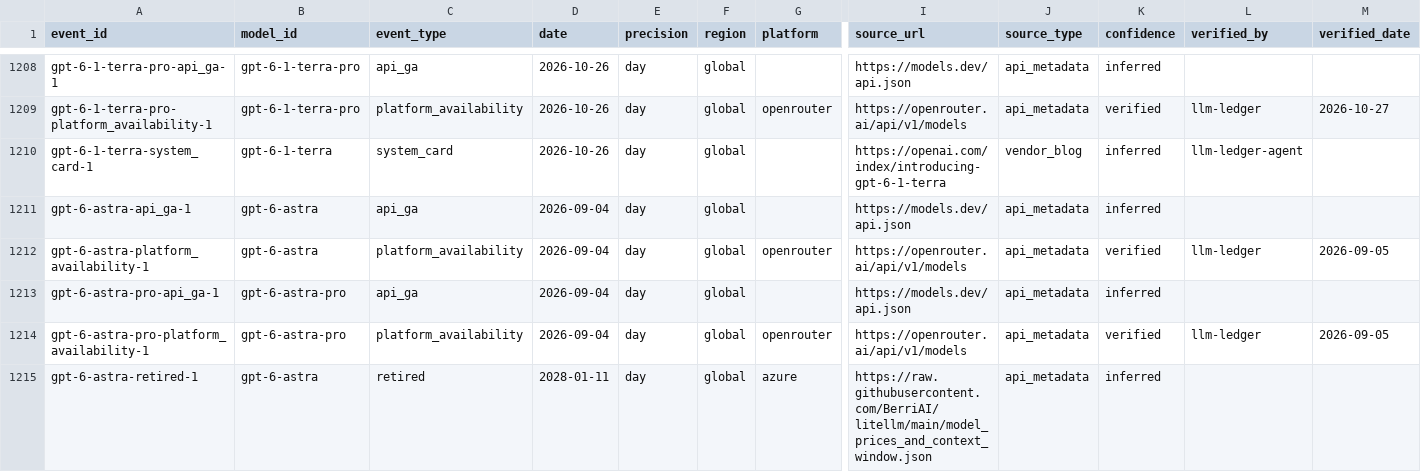
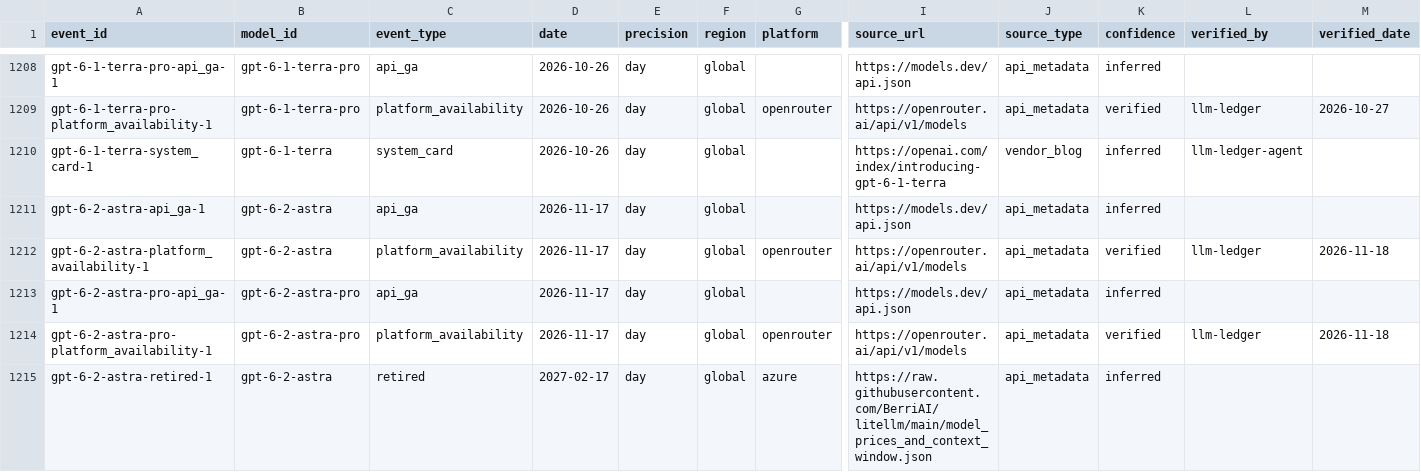
Before and after one commit to YasamanAnsari/llm-ledger, a CSV file: data/core/events.csv, drawn as a sheet; only a part is shown, gaps mark what is left out; the shorter side is filled out with more unchanged rows; rows hold the shown columns only; the diff covers the shown part only; the diff names each change by its address in the sheet, - before the commit and + after, or states it on an @@ line.

```diff
--- a/data/core/events.csv
+++ b/data/core/events.csv
+row 1211: gpt-6-2-astra-api_ga-1 | gpt-6-2-astra | api_ga | 2026-11-17 | day | global |  | https://models.dev/api.json | api_metadata | inferred
+row 1212: gpt-6-2-astra-platform_availability-1 | gpt-6-2-astra | platform_availability | 2026-11-17 | day | global | openrouter | https://openrouter.ai/api/v1/models | api_metadata | verified | llm-ledger | 2026-11-18
+row 1213: gpt-6-2-astra-pro-api_ga-1 | gpt-6-2-astra-pro | api_ga | 2026-11-17 | day | global |  | https://models.dev/api.json | api_metadata | inferred
+row 1214: gpt-6-2-astra-pro-platform_availability-1 | gpt-6-2-astra-pro | platform_availability | 2026-11-17 | day | global | openrouter | https://openrouter.ai/api/v1/models | api_metadata | verified | llm-ledger | 2026-11-18
+row 1215: gpt-6-2-astra-retired-1 | gpt-6-2-astra | retired | 2027-02-17 | day | global | azure | https://raw.githubusercontent.com/BerriAI/litellm/main/model_prices_and_context_window.json | api_metadata | inferred
```
Also changed, not shown: 9 added rows and 11 edited cells elsewhere in this file, data/core/claims.csv, data/core/models.csv, 42 other files.
